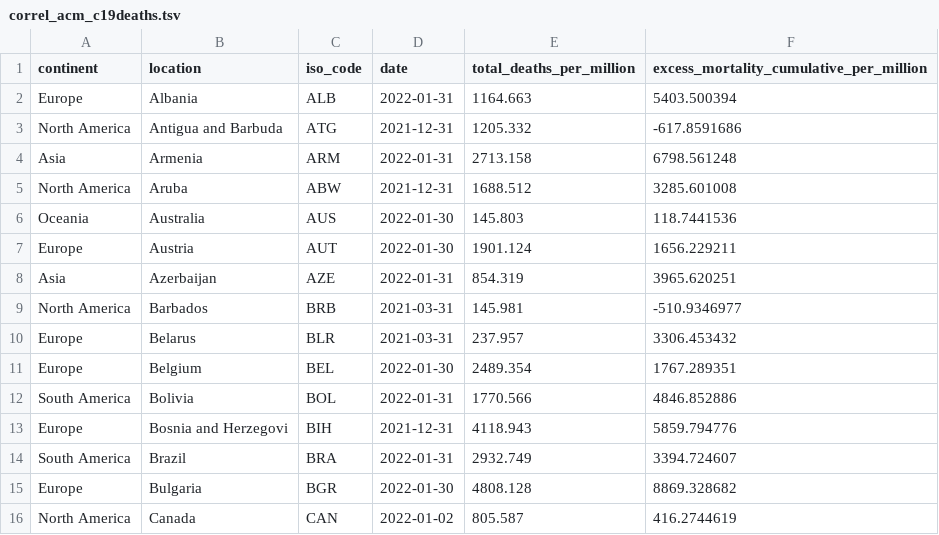
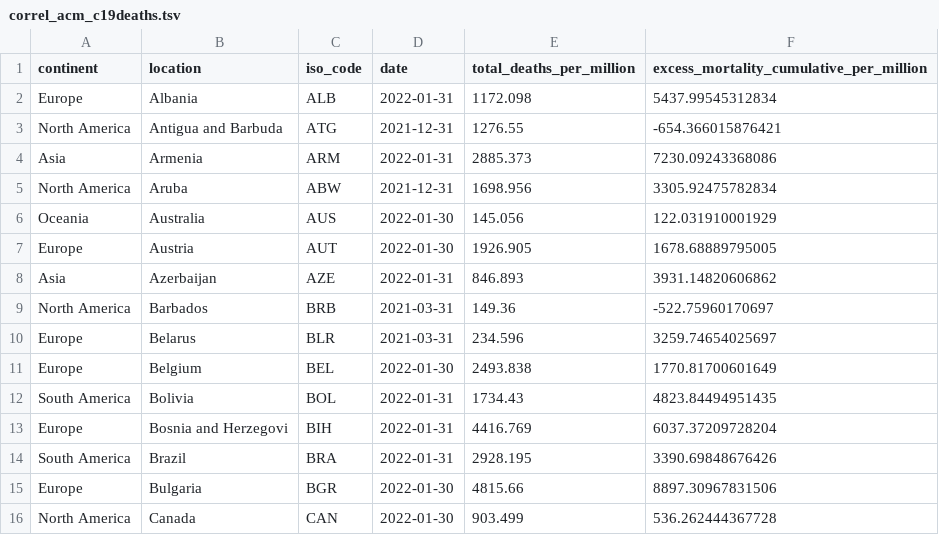
Before and after one commit to USMortality/COVID19vsStringency, a TSV file: out/correl_acm_c19deaths.tsv, drawn as a sheet; only a part is shown; the diff covers the shown part only.

```diff
--- a/out/correl_acm_c19deaths.tsv
+++ b/out/correl_acm_c19deaths.tsv
@@ -1,16 +1,16 @@
 continent	location	iso_code	date	total_deaths_per_million	excess_mortality_cumulative_per_million
-Europe	Albania	ALB	2022-01-31	1164.663	5403.500394
-North America	Antigua and Barbuda	ATG	2021-12-31	1205.332	-617.8591686
-Asia	Armenia	ARM	2022-01-31	2713.158	6798.561248
-North America	Aruba	ABW	2021-12-31	1688.512	3285.601008
-Oceania	Australia	AUS	2022-01-30	145.803	118.7441536
-Europe	Austria	AUT	2022-01-30	1901.124	1656.229211
-Asia	Azerbaijan	AZE	2022-01-31	854.319	3965.620251
-North America	Barbados	BRB	2021-03-31	145.981	-510.9346977
-Europe	Belarus	BLR	2021-03-31	237.957	3306.453432
-Europe	Belgium	BEL	2022-01-30	2489.354	1767.289351
-South America	Bolivia	BOL	2022-01-31	1770.566	4846.852886
-Europe	Bosnia and Herzegovi	BIH	2021-12-31	4118.943	5859.794776
-South America	Brazil	BRA	2022-01-31	2932.749	3394.724607
-Europe	Bulgaria	BGR	2022-01-30	4808.128	8869.328682
-North America	Canada	CAN	2022-01-02	805.587	416.2744619
+Europe	Albania	ALB	2022-01-31	1172.098	5437.99545312834
+North America	Antigua and Barbuda	ATG	2021-12-31	1276.55	-654.366015876421
+Asia	Armenia	ARM	2022-01-31	2885.373	7230.09243368086
+North America	Aruba	ABW	2021-12-31	1698.956	3305.92475782834
+Oceania	Australia	AUS	2022-01-30	145.056	122.031910001929
+Europe	Austria	AUT	2022-01-30	1926.905	1678.68889795005
+Asia	Azerbaijan	AZE	2022-01-31	846.893	3931.14820606862
+North America	Barbados	BRB	2021-03-31	149.36	-522.75960170697
+Europe	Belarus	BLR	2021-03-31	234.596	3259.74654025697
+Europe	Belgium	BEL	2022-01-30	2493.838	1770.81700601649
+South America	Bolivia	BOL	2022-01-31	1734.43	4823.84494951435
+Europe	Bosnia and Herzegovi	BIH	2022-01-31	4416.769	6037.37209728204
+South America	Brazil	BRA	2022-01-31	2928.195	3390.69848676426
+Europe	Bulgaria	BGR	2022-01-30	4815.66	8897.30967831506
+North America	Canada	CAN	2022-01-30	903.499	536.262444367728
```
Also changed, not shown: 160 edited cells elsewhere in this file, out/covid_deaths_vaccine.tsv, out/excess_deaths_vaccine_q1.tsv, 15 other files.
